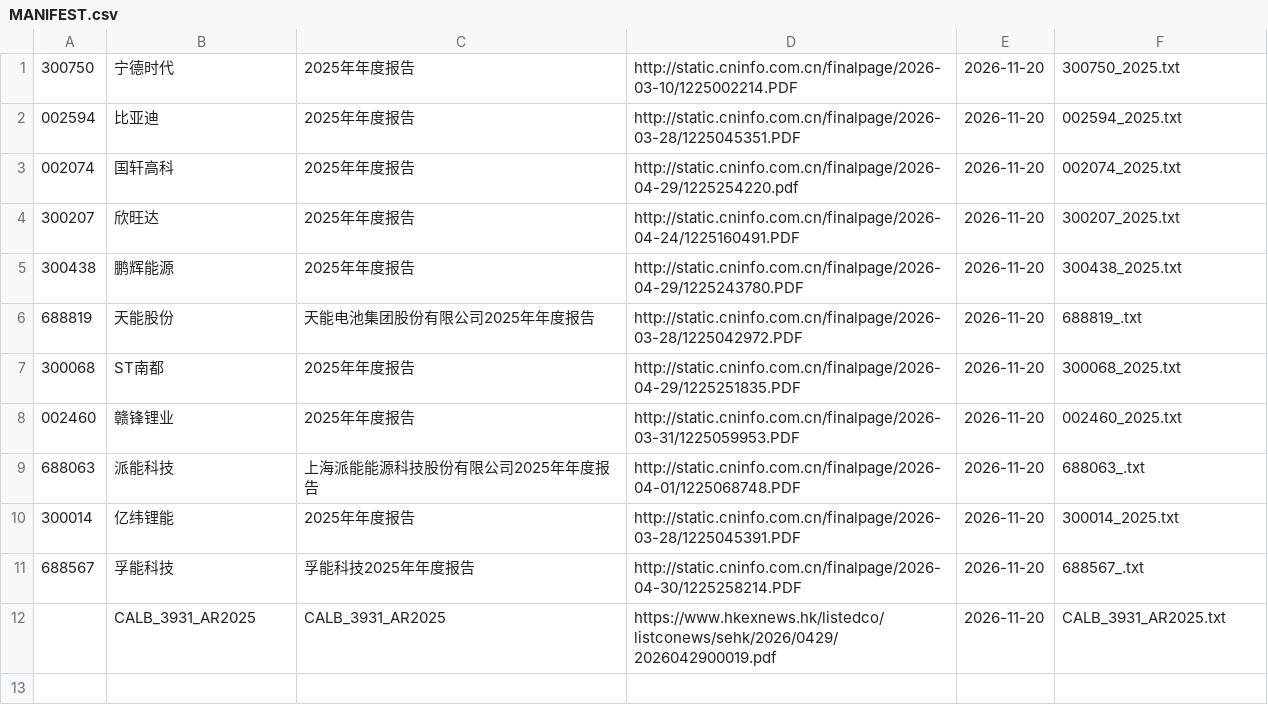
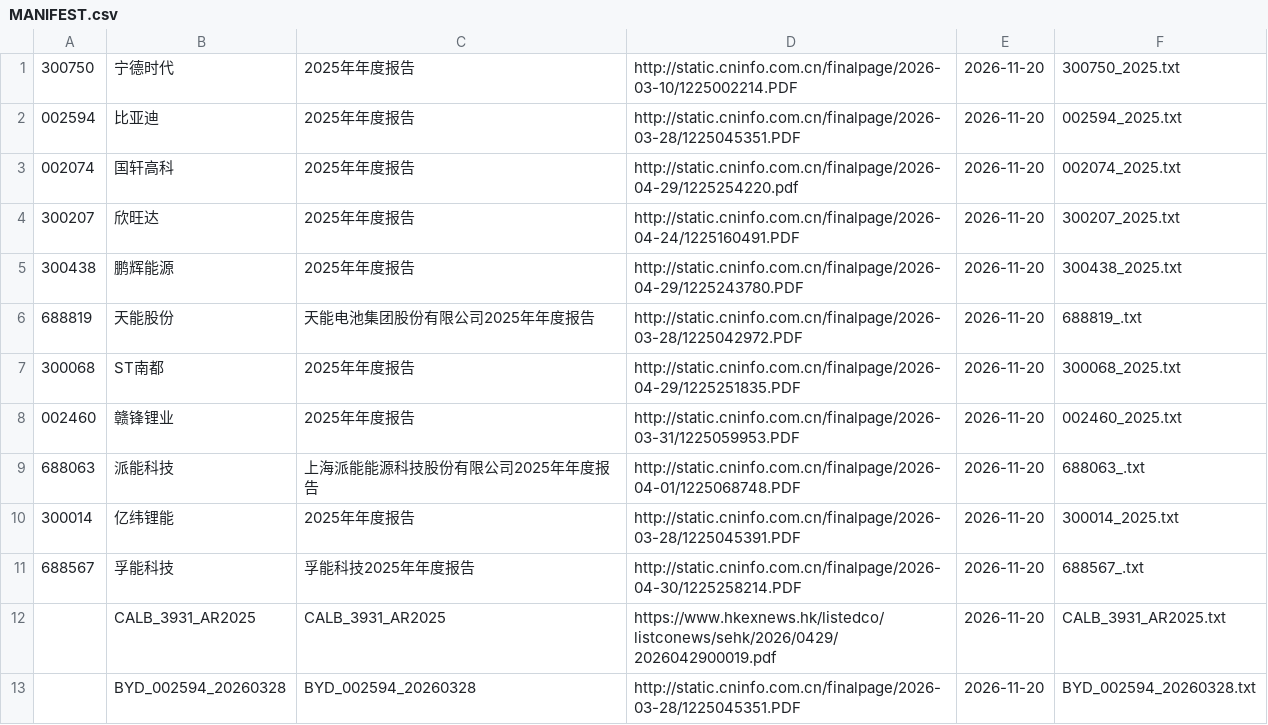
Before and after one commit to dmw24/BatteryFactory, a CSV file: team/evidence/filings/MANIFEST.csv, drawn as a sheet; the diff names each change by its address in the sheet, - before the commit and + after, or states it on an @@ line.

```diff
--- a/team/evidence/filings/MANIFEST.csv
+++ b/team/evidence/filings/MANIFEST.csv
+row 13:  | BYD_002594_20260328 | BYD_002594_20260328 | http://static.cninfo.com.cn/finalpage/2026-03-28/1225045351.PDF | 2026-11-20 | BYD_002594_20260328.txt
```
Also changed, not shown: data/reference/operator_sites/T003.csv, 13 other files.
